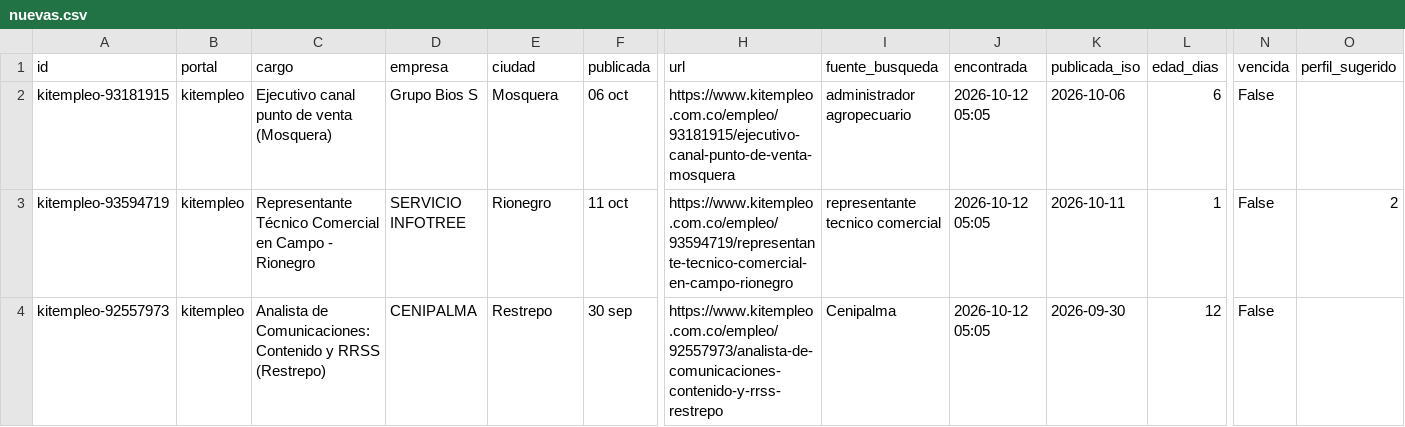
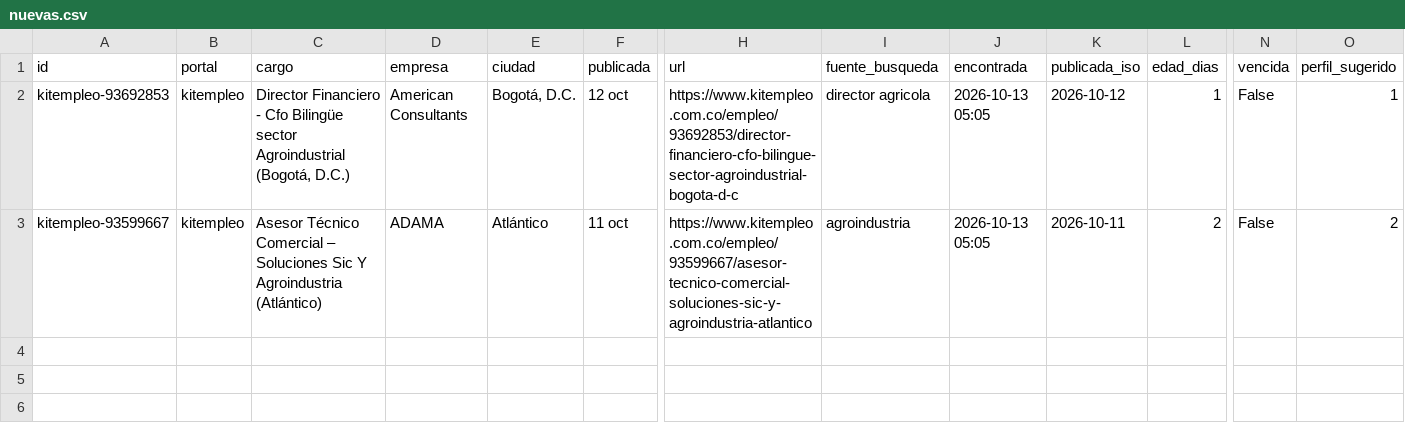
Before and after one commit to vargas9504/vacantes-agro-robot, a CSV file: data/nuevas.csv, drawn as a sheet; only a part is shown, gaps mark what is left out; rows hold the shown columns only; the diff names each change by its address in the sheet, - before the commit and + after, or states it on an @@ line.

```diff
--- a/data/nuevas.csv
+++ b/data/nuevas.csv
-A2 (id): kitempleo-93181915
+A2 (id): kitempleo-93692853
-C2 (cargo): Ejecutivo canal punto de venta (Mosquera)
+C2 (cargo): Director Financiero - Cfo Bilingüe sector Agroindustrial (Bogotá, D.C.)
-D2 (empresa): Grupo Bios S
+D2 (empresa): American Consultants
-E2 (ciudad): Mosquera
+E2 (ciudad): Bogotá, D.C.
-F2 (publicada): 06 oct
+F2 (publicada): 12 oct
-H2 (url): https://www.kitempleo.com.co/empleo/93181915/ejecutivo-canal-punto-de-venta-mosquera
+H2 (url): https://www.kitempleo.com.co/empleo/93692853/director-financiero-cfo-bilingue-sector-agroindustrial-bogota-d-c
-I2 (fuente_busqueda): administrador agropecuario
+I2 (fuente_busqueda): director agricola
-J2:J3 (encontrada): 2026-10-12 05:05
+J2:J3 (encontrada): 2026-10-13 05:05
-K2 (publicada_iso): 2026-10-06
+K2 (publicada_iso): 2026-10-12
-L2 (edad_dias): 6
+L2 (edad_dias): 1
-O2 (perfil_sugerido): (empty)
+O2 (perfil_sugerido): 1
-A3 (id): kitempleo-93594719
+A3 (id): kitempleo-93599667
-C3 (cargo): Representante Técnico Comercial en Campo - Rionegro
+C3 (cargo): Asesor Técnico Comercial – Soluciones Sic Y Agroindustria (Atlántico)
-D3 (empresa): SERVICIO INFOTREE
+D3 (empresa): ADAMA
-E3 (ciudad): Rionegro
+E3 (ciudad): Atlántico
-H3 (url): https://www.kitempleo.com.co/empleo/93594719/representante-tecnico-comercial-en-campo-rionegro
+H3 (url): https://www.kitempleo.com.co/empleo/93599667/asesor-tecnico-comercial-soluciones-sic-y-agroindustria-atlantico
-I3 (fuente_busqueda): representante tecnico comercial
+I3 (fuente_busqueda): agroindustria
-L3 (edad_dias): 1
+L3 (edad_dias): 2
-row 4: kitempleo-92557973 | kitempleo | Analista de Comunicaciones: Contenido y RRSS (Restrepo) | CENIPALMA | Restrepo | 30 sep | https://www.kitempleo.com.co/empleo/92557973/analista-de-comunicaciones-contenido-y-rrss-restrepo | Cenipalma | 2026-10-12 05:05 | 2026-09-30 | 12 | False
```
Also changed, not shown: data/historial.csv, 6 other files.
